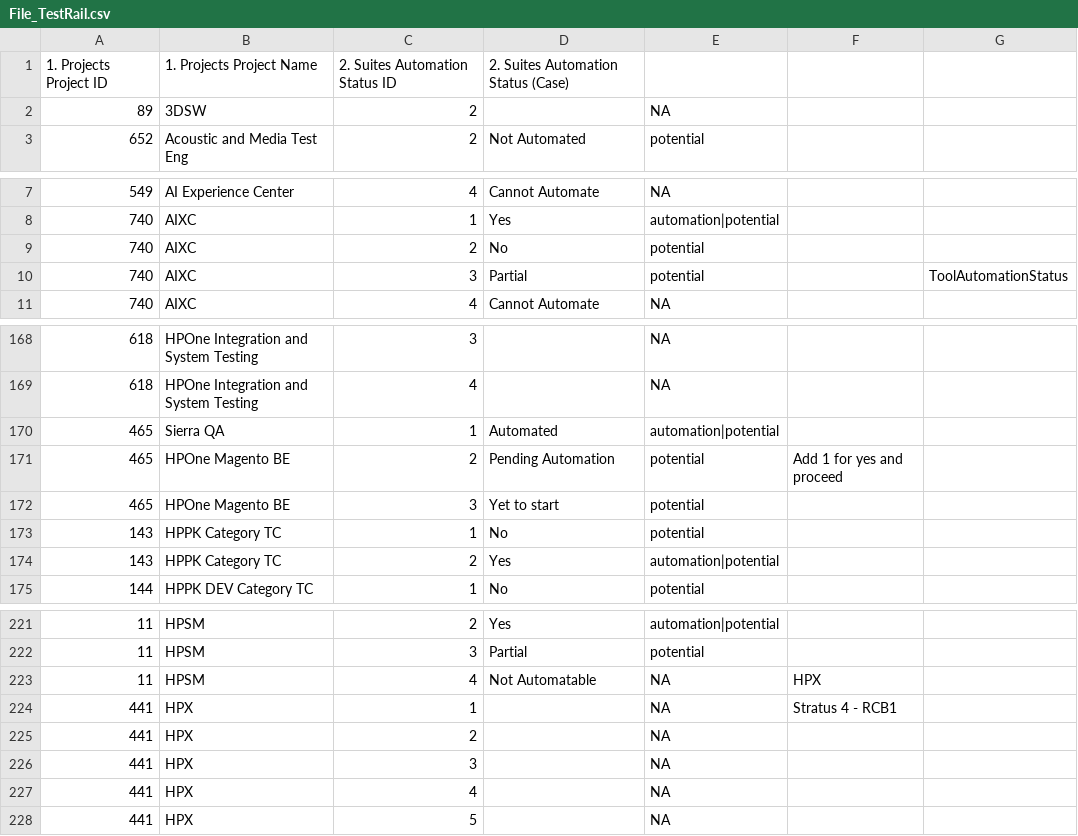
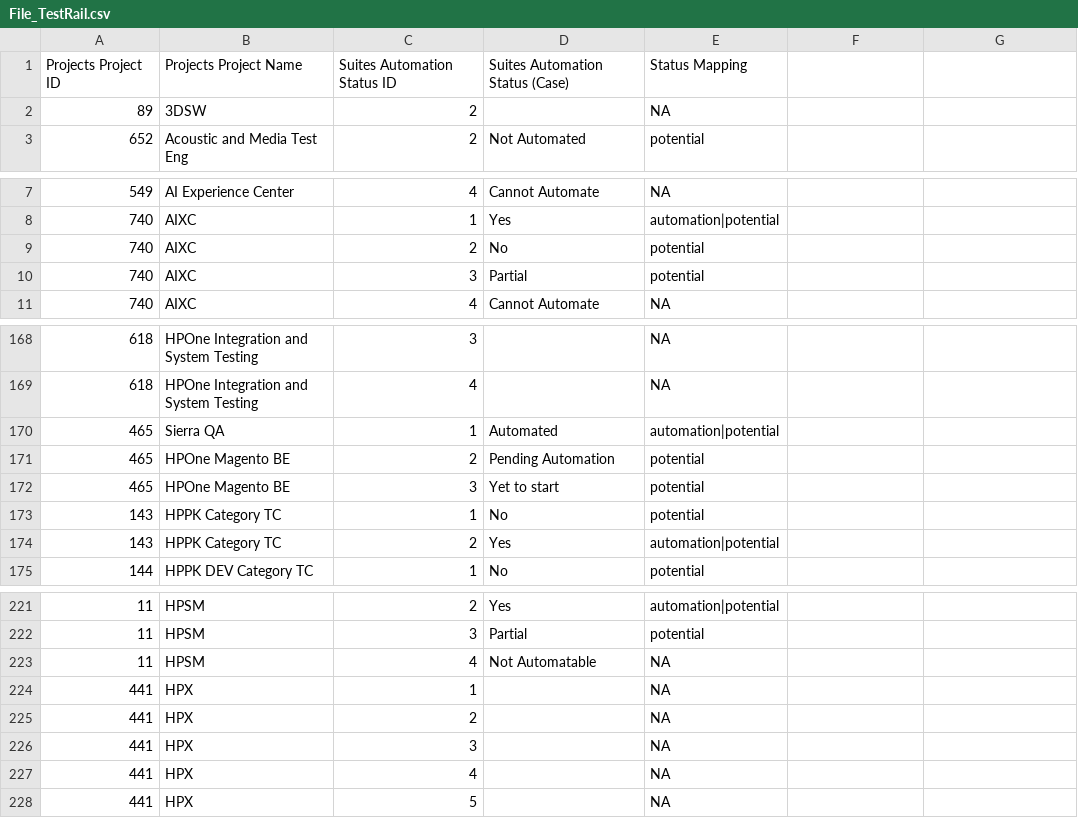
Before and after one commit to vishalkumar437/practice, a CSV file: File_TestRail.csv, drawn as a sheet; only a part is shown, gaps mark what is left out; removed rows and columns are numbered as before the commit, all else as after; the diff names each change by its address in the sheet, - before the commit and + after, or states it on an @@ line.

```diff
--- a/File_TestRail.csv
+++ b/File_TestRail.csv
-row 1: 1. Projects Project ID | 1. Projects Project Name | 2. Suites Automation Status ID | 2. Suites Automation Status (Case)
+row 1: Projects Project ID | Projects Project Name | Suites Automation Status ID | Suites Automation Status (Case) | Status Mapping
-G10: ToolAutomationStatus
+G10: (empty)
-F171: Add 1 for yes and proceed
+F171: (empty)
-F223: HPX
+F223: (empty)
-F224: Stratus 4 - RCB1
+F224: (empty)
```
